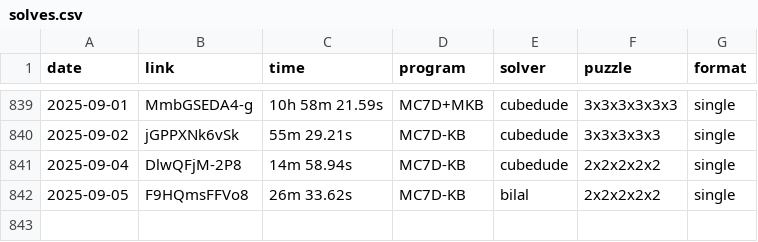
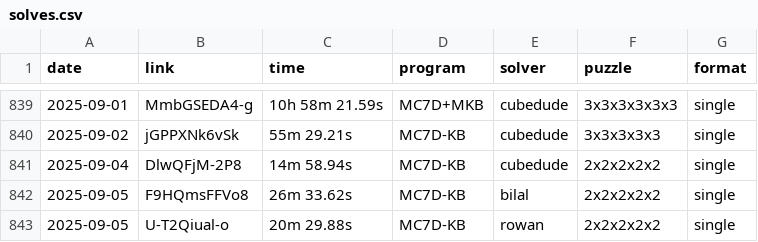
Before and after one commit to Hypercubers/hypercubing.xyz, a CSV file: leaderboards/solves.csv, drawn as a sheet; only a part is shown, gaps mark what is left out.

Commit message:
2^5 submission

```diff
--- a/leaderboards/solves.csv
+++ b/leaderboards/solves.csv
@@ -842 +842,2 @@ date,       link,                  time, program,   solver,             puzzle,
 2025-09-05, F9HQmsFFVo8,      26m 33.62s, MC7D-KB,  bilal,            2x2x2x2x2, single
+2025-09-05, U-T2Qiual-o,      20m 29.88s, MC7D-KB,  rowan,            2x2x2x2x2, single
```
